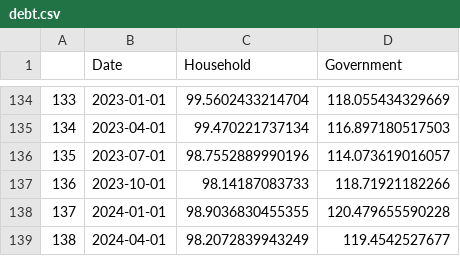
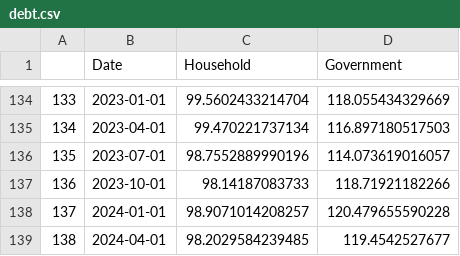
Before and after one commit to Dabra56/Economic_Dashboard, a CSV file: data/debt.csv, drawn as a sheet; only a part is shown, gaps mark what is left out.

Commit message:
New Executive Order signed - data updated!

```diff
--- a/data/debt.csv
+++ b/data/debt.csv
@@ -137,3 +137,3 @@
 "136",2023-10-01,98.14187083733,118.71921182266
-"137",2024-01-01,98.9036830455355,120.479655590228
-"138",2024-04-01,98.2072839943249,119.4542527677
+"137",2024-01-01,98.9071014208257,120.479655590228
+"138",2024-04-01,98.2029584239485,119.4542527677
```
